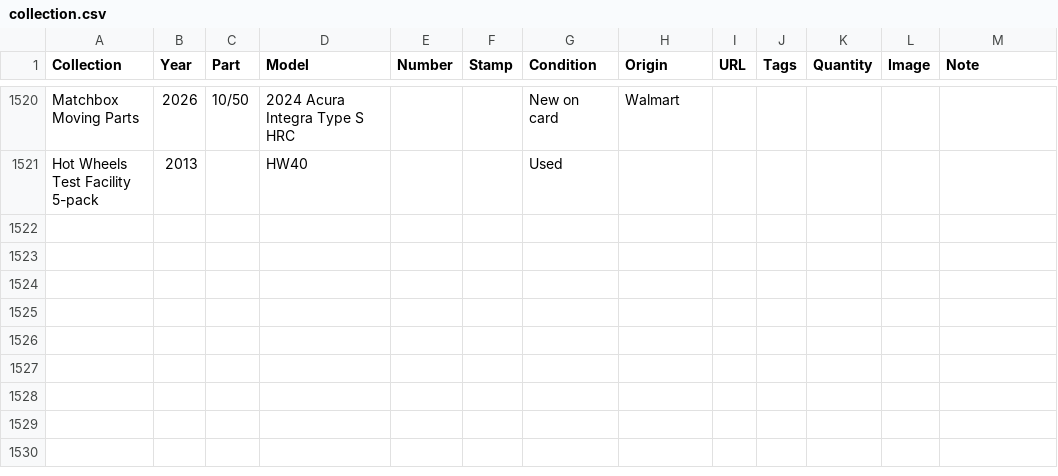
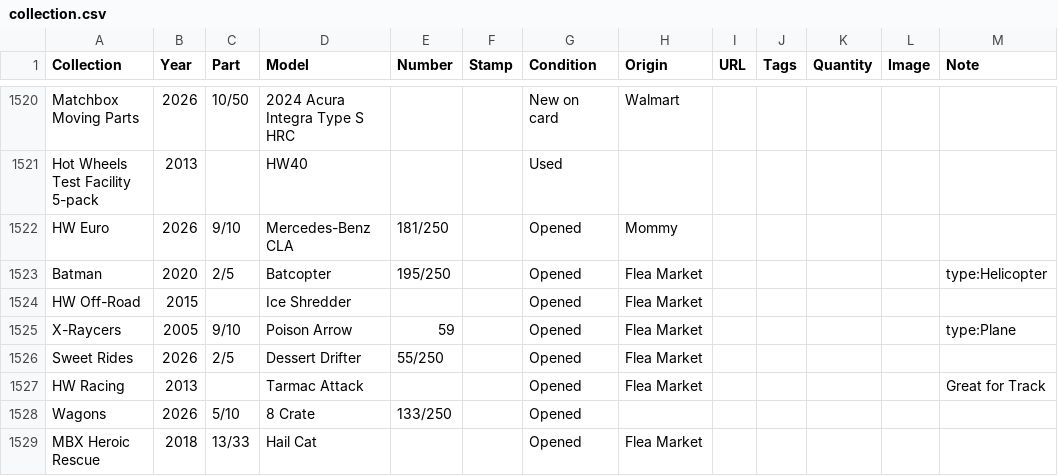
Before and after one commit to TotKindGott/totkindgott.GitHub.io, a CSV file: collection.csv, drawn as a sheet; only a part is shown, gaps mark what is left out; the diff names each change by its address in the sheet, - before the commit and + after, or states it on an @@ line.

Commit message:
collection maintenance

```diff
--- a/collection.csv
+++ b/collection.csv
+row 1522: HW Euro | 2026 | 9/10 | Mercedes-Benz CLA | 181/250 |  | Opened | Mommy
+row 1523: Batman | 2020 | 2/5 | Batcopter | 195/250 |  | Opened | Flea Market |  |  |  |  | type:Helicopter
+row 1524: HW Off-Road | 2015 |  | Ice Shredder |  |  | Opened | Flea Market
+row 1525: X-Raycers | 2005 | 9/10 | Poison Arrow | 59 |  | Opened | Flea Market |  |  |  |  | type:Plane
+row 1526: Sweet Rides | 2026 | 2/5 | Dessert Drifter | 55/250 |  | Opened | Flea Market
+row 1527: HW Racing | 2013 |  | Tarmac Attack |  |  | Opened | Flea Market |  |  |  |  | Great for Track
+row 1528: Wagons | 2026 | 5/10 | 8 Crate | 133/250 |  | Opened
+row 1529: MBX Heroic Rescue | 2018 | 13/33 | Hail Cat |  |  | Opened | Flea Market
```
Also changed, not shown: 5 other files.
